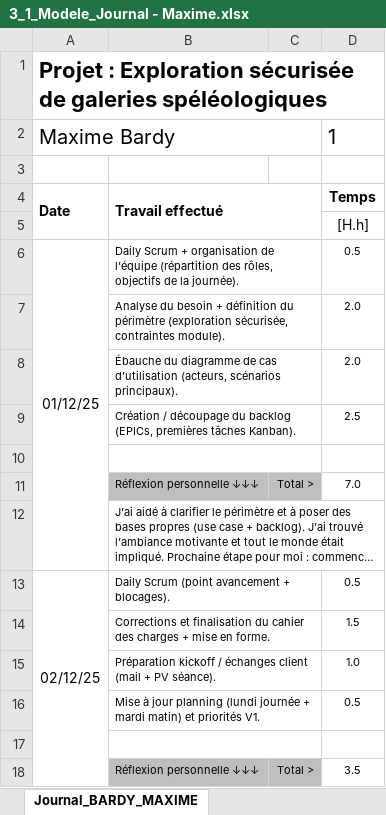
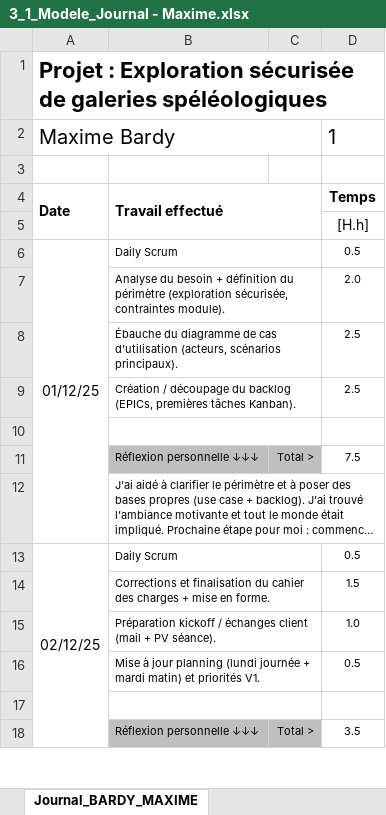
Before and after one commit to bardy-maxime-emf/Explorations-de-galeries-speleologiques, an Excel workbook: documentation/3_1_Modele_Journal - Maxime.xlsx, sheet Journal_BARDY_MAXIME, drawn as a sheet; only a part is shown; long unchanged cells end in …; values as stored, in another font and other column widths than the file's, no borders; conditional formats not drawn; the diff covers the shown part only; the diff names each change by its address in the sheet, - before the commit and + after, or states it on an @@ line.

Commit message:
Journal Maxime

```diff
--- a/documentation/3_1_Modele_Journal - Maxime.xlsx (sheet Journal_BARDY_MAXIME)
+++ b/documentation/3_1_Modele_Journal - Maxime.xlsx (sheet Journal_BARDY_MAXIME)
-B6: Daily Scrum + organisation de l’équipe (répartition des rôles, objectifs de la journée).
+B6: Daily Scrum
-D8: 2.0
+D8: 2.5
-D11: 7.0
+D11: 7.5
-B13: Daily Scrum (point avancement + blocages).
+B13: Daily Scrum
```
Also changed, not shown: 21 added rows, 21 removed rows, 3 edited cells, cell formats and merged cells elsewhere in this sheet, formulas that keep their value.
